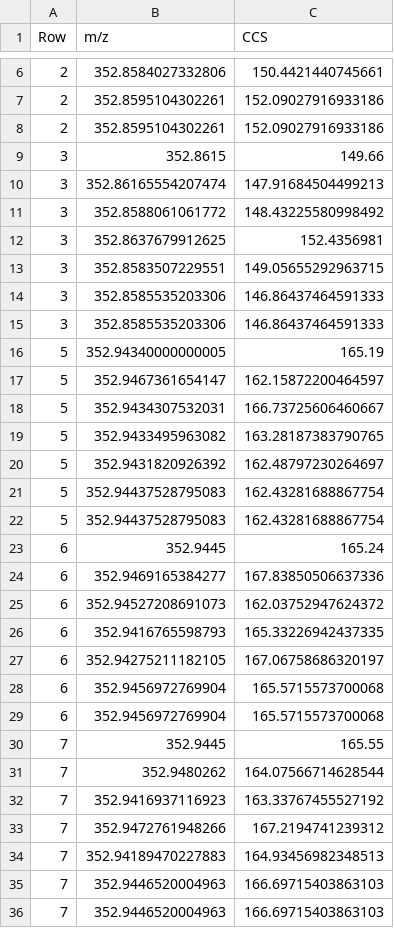
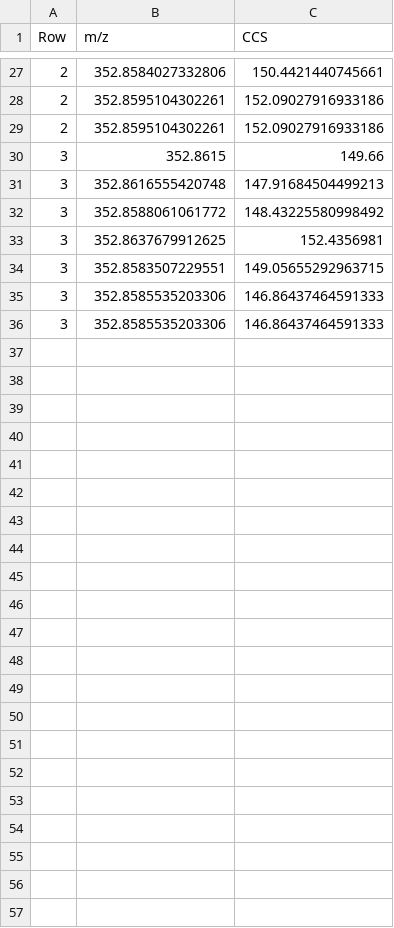
Before and after one commit to greg1d/PFAS-IMplementor-for-Mass-Spectrometry--PIMMS-, a CSV file: outliers.csv, drawn as a sheet; only a part is shown, gaps mark what is left out; the diff covers the shown part only.

```diff
--- a/outliers.csv
+++ b/outliers.csv
@@ -9,3 +30,3 @@ Row,m/z,CCS
 3,352.8615,149.66
-3,352.86165554207474,147.91684504499213
+3,352.8616555420748,147.91684504499213
 3,352.8588061061772,148.43225580998492
@@ -15,22 +36 @@ Row,m/z,CCS
 3,352.8585535203306,146.86437464591333
-5,352.94340000000005,165.19
-5,352.9467361654147,162.15872200464597
-5,352.9434307532031,166.73725606460667
-5,352.9433495963082,163.28187383790765
-5,352.9431820926392,162.48797230264697
-5,352.94437528795083,162.43281688867754
-5,352.94437528795083,162.43281688867754
-6,352.9445,165.24
-6,352.9469165384277,167.83850506637336
-6,352.94527208691073,162.03752947624372
-6,352.9416765598793,165.33226942437335
-6,352.94275211182105,167.06758686320197
-6,352.9456972769904,165.5715573700068
-6,352.9456972769904,165.5715573700068
-7,352.9445,165.55
-7,352.9480262,164.07566714628544
-7,352.9416937116923,163.33767455527192
-7,352.9472761948266,167.2194741239312
-7,352.94189470227883,164.93456982348513
-7,352.9446520004963,166.69715403863103
-7,352.9446520004963,166.69715403863103
```
Also changed, not shown: 12 added rows and 1 edited cell elsewhere in this file, 1 other file.
